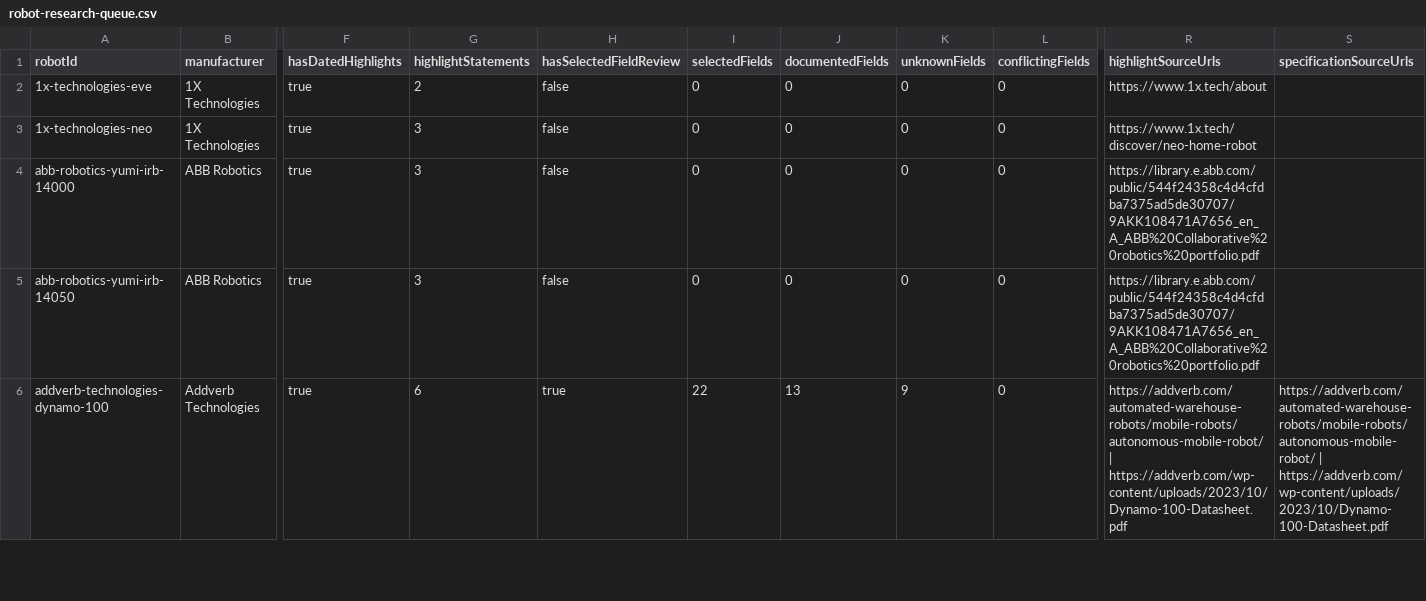
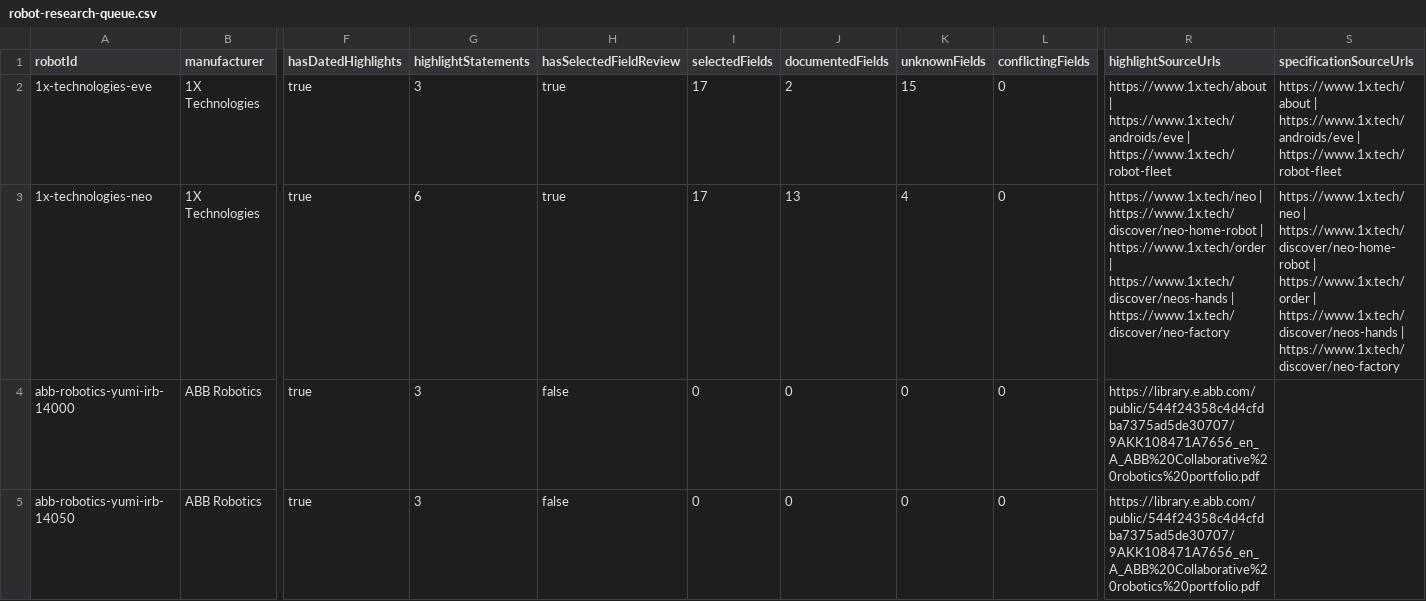
Before and after one commit to Huskynarr/robotics-directory, a CSV file: data/competitors/robot-research-queue.csv, drawn as a sheet; only a part is shown, gaps mark what is left out; the shorter side is filled out with more unchanged rows; the diff names each change by its address in the sheet, - before the commit and + after, or states it on an @@ line.

```diff
--- a/data/competitors/robot-research-queue.csv
+++ b/data/competitors/robot-research-queue.csv
-G2 (highlightStatements): 2
+G2 (highlightStatements): 3
-H2:H3 (hasSelectedFieldReview): false
+H2:H3 (hasSelectedFieldReview): true
-I2:I3 (selectedFields): 0
+I2:I3 (selectedFields): 17
-J2 (documentedFields): 0
+J2 (documentedFields): 2
-K2 (unknownFields): 0
+K2 (unknownFields): 15
-R2 (highlightSourceUrls): https://www.1x.tech/about
+R2 (highlightSourceUrls): https://www.1x.tech/about | https://www.1x.tech/androids/eve | https://www.1x.tech/robot-fleet
-S2 (specificationSourceUrls): (empty)
+S2 (specificationSourceUrls): https://www.1x.tech/about | https://www.1x.tech/androids/eve | https://www.1x.tech/robot-fleet
-G3 (highlightStatements): 3
+G3 (highlightStatements): 6
-J3 (documentedFields): 0
+J3 (documentedFields): 13
-K3 (unknownFields): 0
+K3 (unknownFields): 4
-R3 (highlightSourceUrls): https://www.1x.tech/discover/neo-home-robot
+R3 (highlightSourceUrls): https://www.1x.tech/neo | https://www.1x.tech/discover/neo-home-robot | https://www.1x.tech/order | https://www.1x.tech/discover/neos-hands | https://www.1x.tech/discover/neo-factory
-S3 (specificationSourceUrls): (empty)
+S3 (specificationSourceUrls): https://www.1x.tech/neo | https://www.1x.tech/discover/neo-home-robot | https://www.1x.tech/order | https://www.1x.tech/discover/neos-hands | https://www.1x.tech/discover/neo-factory
```
Also changed, not shown: data/competitors/company-review.csv, data/humanoid.csv, 9 other files.
